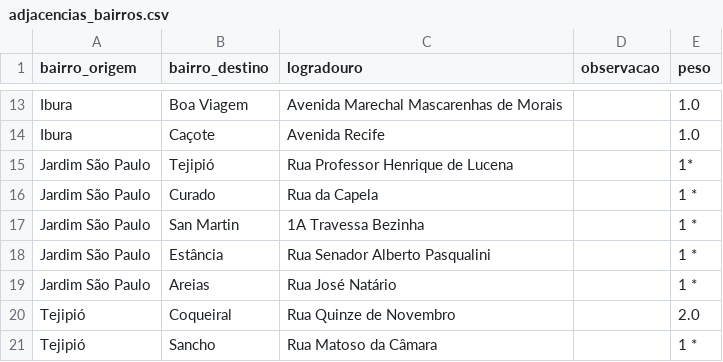
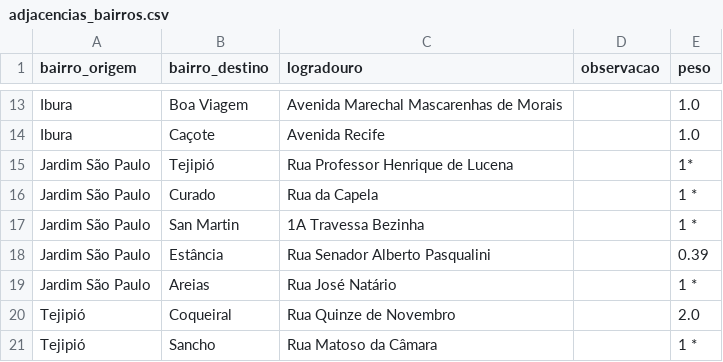
Before and after one commit to SilvioFittipald1/projeto-grafos, a CSV file: data/adjacencias_bairros.csv, drawn as a sheet; only a part is shown, gaps mark what is left out; the diff covers the shown part only.

```diff
--- a/data/adjacencias_bairros.csv
+++ b/data/adjacencias_bairros.csv
@@ -17,3 +17,3 @@ Jardim São Paulo, Curado, Rua da Capela, , 1 *
 Jardim São Paulo, San Martin, 1A Travessa Bezinha, , 1 *
-Jardim São Paulo, Estância, Rua Senador Alberto Pasqualini, , 1 *
+Jardim São Paulo, Estância, Rua Senador Alberto Pasqualini, , 0.39
 Jardim São Paulo, Areias, Rua José Natário, , 1 *
```
Also changed, not shown: 27 edited cells elsewhere in this file.
